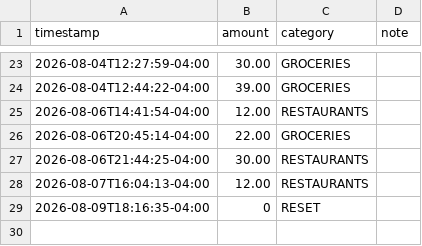
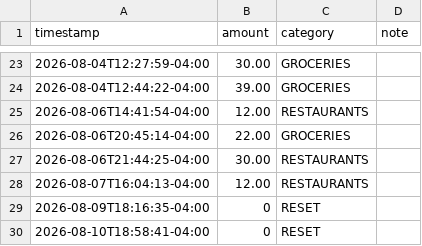
Before and after one commit to williaal1/wallet, a CSV file: spending_log.csv, drawn as a sheet; only a part is shown, gaps mark what is left out; the diff names each change by its address in the sheet, - before the commit and + after, or states it on an @@ line.

Commit message:
wallet reset

```diff
--- a/spending_log.csv
+++ b/spending_log.csv
+row 30: 2026-08-10T18:58:41-04:00 | 0 | RESET
```
